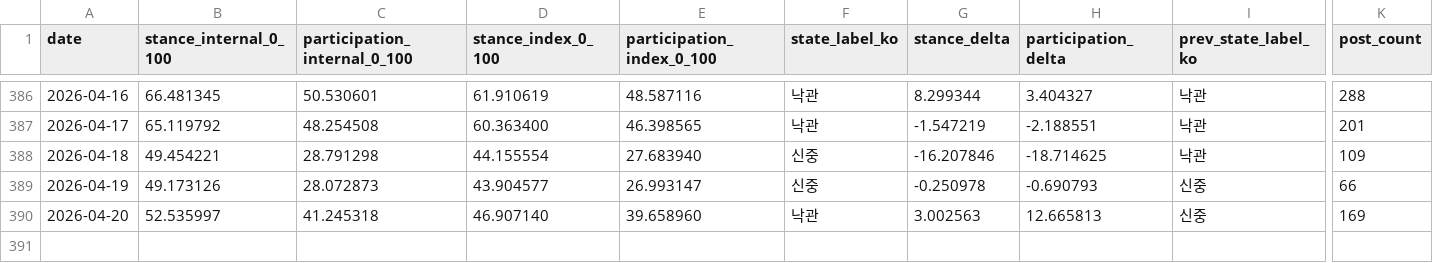
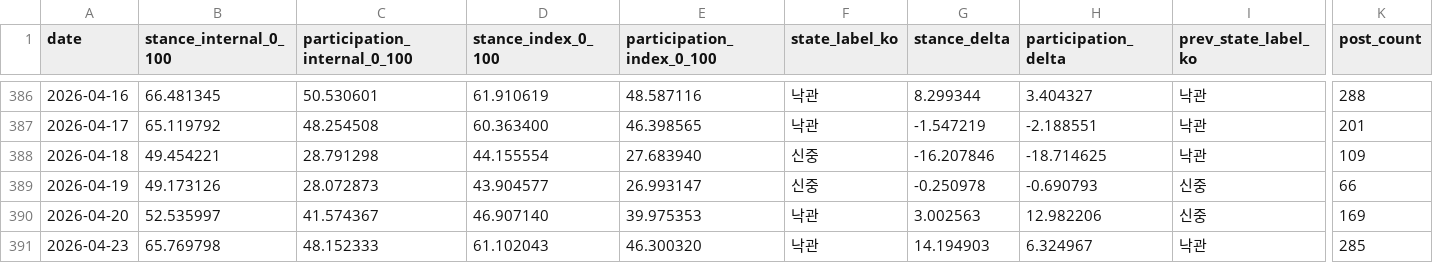
Before and after one commit to Rlearnchan/buykings, a CSV file: projects/wepoll-panic/state/appended_quadrant.csv, drawn as a sheet; only a part is shown, gaps mark what is left out; rows hold the shown columns only; the diff names each change by its address in the sheet, - before the commit and + after, or states it on an @@ line.

```diff
--- a/projects/wepoll-panic/state/appended_quadrant.csv
+++ b/projects/wepoll-panic/state/appended_quadrant.csv
-C390 (participation_internal_0_100): 41.245318
+C390 (participation_internal_0_100): 41.574367
-E390 (participation_index_0_100): 39.658960
+E390 (participation_index_0_100): 39.975353
-H390 (participation_delta): 12.665813
+H390 (participation_delta): 12.982206
+row 391: 2026-04-23 | 65.769798 | 48.152333 | 61.102043 | 46.300320 | 낙관 | 14.194903 | 6.324967 | 낙관 | 285
```
Also changed, not shown: projects/wepoll-panic/prepared/dw_weekly_timeseries_state_ranges_recent6w.csv, projects/wepoll-panic/prepared/dw_weekly_timeseries_state_ranges_recent6w_2026-04-20.csv, 14 other files.
